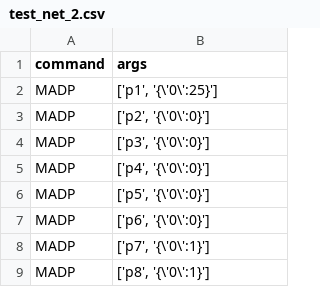
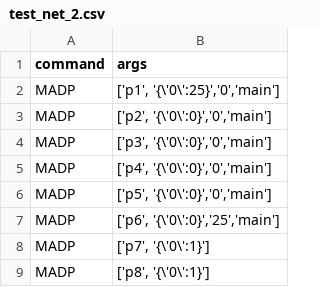
Before and after one commit to JunCay/DynamicPetriNetToolKit, a CSV file: initial_file/test_net_2.csv, drawn as a sheet; only a part is shown.

```diff
--- a/initial_file/test_net_2.csv
+++ b/initial_file/test_net_2.csv
@@ -1,8 +1,8 @@
 command,args
-MADP,"['p1', '{\'0\':25}']"
-MADP,"['p2', '{\'0\':0}']"
-MADP,"['p3', '{\'0\':0}']"
-MADP,"['p4', '{\'0\':0}']"
-MADP,"['p5', '{\'0\':0}']"
-MADP,"['p6', '{\'0\':0}']"
+MADP,"['p1', '{\'0\':25}','0','main']"
+MADP,"['p2', '{\'0\':0}','0','main']"
+MADP,"['p3', '{\'0\':0}','0','main']"
+MADP,"['p4', '{\'0\':0}','0','main']"
+MADP,"['p5', '{\'0\':0}','0','main']"
+MADP,"['p6', '{\'0\':0}','25','main']"
 MADP,"['p7', '{\'0\':1}']"
```
Also changed, not shown: 8 other files.
